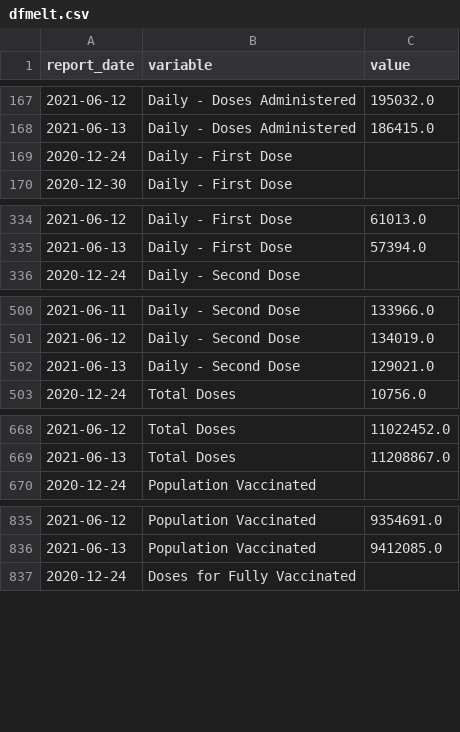
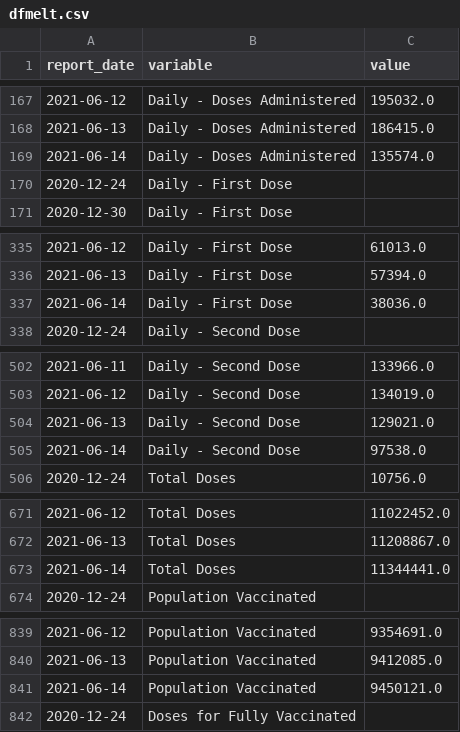
Before and after one commit to minix1234/minix1234.github.io, a CSV file: pelican/content/dfmelt.csv, drawn as a sheet; only a part is shown, gaps mark what is left out; the diff covers the shown part only.

```diff
--- a/pelican/content/dfmelt.csv
+++ b/pelican/content/dfmelt.csv
@@ -168,2 +168,3 @@ report_date,variable,value
 2021-06-13,Daily - Doses Administered,186415.0
+2021-06-14,Daily - Doses Administered,135574.0
 2020-12-24,Daily - First Dose,
@@ -335,2 +336,3 @@ report_date,variable,value
 2021-06-13,Daily - First Dose,57394.0
+2021-06-14,Daily - First Dose,38036.0
 2020-12-24,Daily - Second Dose,
@@ -502,2 +504,3 @@ report_date,variable,value
 2021-06-13,Daily - Second Dose,129021.0
+2021-06-14,Daily - Second Dose,97538.0
 2020-12-24,Total Doses,10756.0
@@ -669,2 +672,3 @@ report_date,variable,value
 2021-06-13,Total Doses,11208867.0
+2021-06-14,Total Doses,11344441.0
 2020-12-24,Population Vaccinated,
@@ -836,2 +840,3 @@ report_date,variable,value
 2021-06-13,Population Vaccinated,9412085.0
+2021-06-14,Population Vaccinated,9450121.0
 2020-12-24,Doses for Fully Vaccinated,
```
Also changed, not shown: 5 added rows elsewhere in this file, pelican/content/dfVC.csv, 16 other files.
